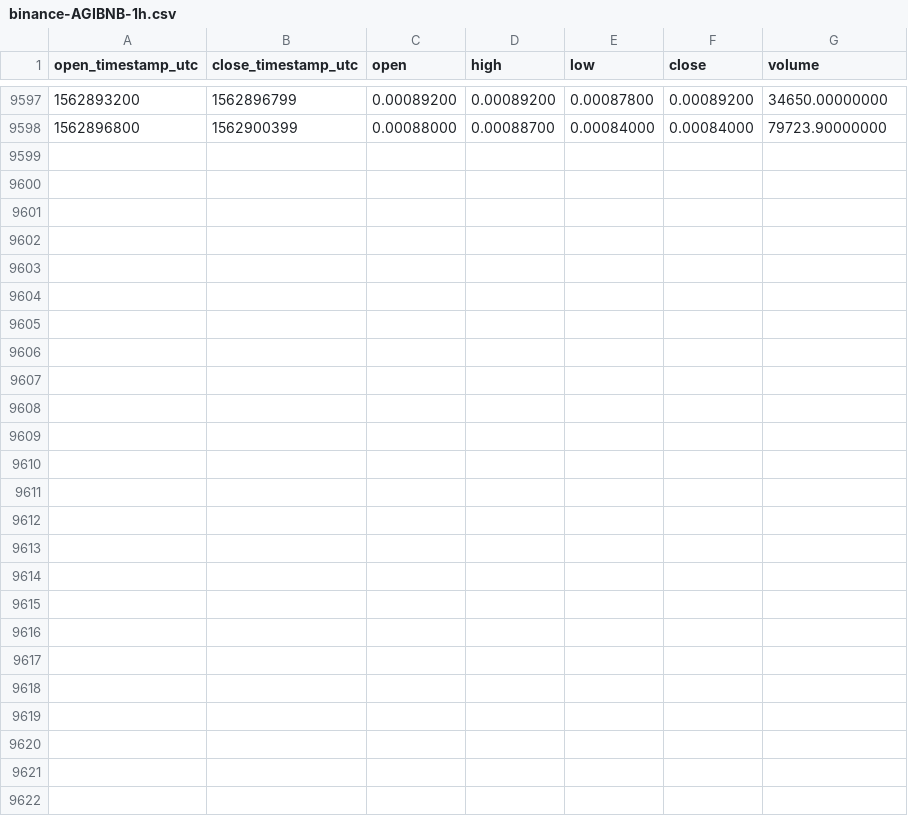
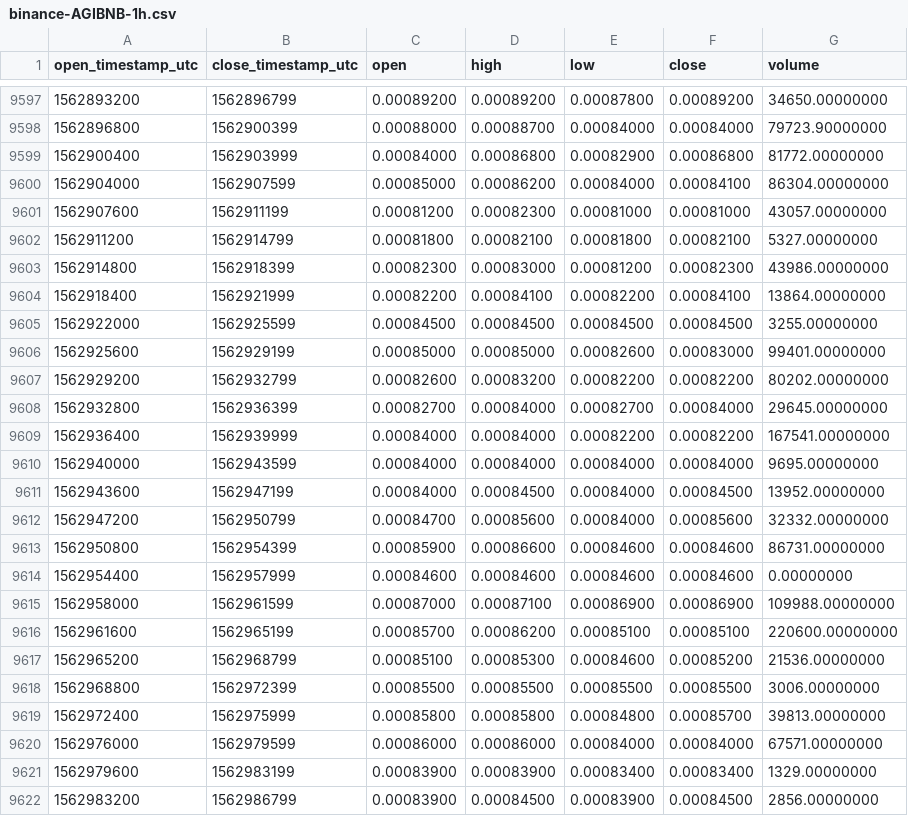
Before and after one commit to cryptobigbro/binance-AGIBNB, a CSV file: binance-AGIBNB-1h.csv, drawn as a sheet; only a part is shown, gaps mark what is left out; the diff names each change by its address in the sheet, - before the commit and + after, or states it on an @@ line.

Commit message:
Update OHLCV data.

```diff
--- a/binance-AGIBNB-1h.csv
+++ b/binance-AGIBNB-1h.csv
+row 9599: 1562900400 | 1562903999 | 0.00084000 | 0.00086800 | 0.00082900 | 0.00086800 | 81772.00000000
+row 9600: 1562904000 | 1562907599 | 0.00085000 | 0.00086200 | 0.00084000 | 0.00084100 | 86304.00000000
+row 9601: 1562907600 | 1562911199 | 0.00081200 | 0.00082300 | 0.00081000 | 0.00081000 | 43057.00000000
+row 9602: 1562911200 | 1562914799 | 0.00081800 | 0.00082100 | 0.00081800 | 0.00082100 | 5327.00000000
+row 9603: 1562914800 | 1562918399 | 0.00082300 | 0.00083000 | 0.00081200 | 0.00082300 | 43986.00000000
+row 9604: 1562918400 | 1562921999 | 0.00082200 | 0.00084100 | 0.00082200 | 0.00084100 | 13864.00000000
+row 9605: 1562922000 | 1562925599 | 0.00084500 | 0.00084500 | 0.00084500 | 0.00084500 | 3255.00000000
+row 9606: 1562925600 | 1562929199 | 0.00085000 | 0.00085000 | 0.00082600 | 0.00083000 | 99401.00000000
+row 9607: 1562929200 | 1562932799 | 0.00082600 | 0.00083200 | 0.00082200 | 0.00082200 | 80202.00000000
+row 9608: 1562932800 | 1562936399 | 0.00082700 | 0.00084000 | 0.00082700 | 0.00084000 | 29645.00000000
+row 9609: 1562936400 | 1562939999 | 0.00084000 | 0.00084000 | 0.00082200 | 0.00082200 | 167541.00000000
+row 9610: 1562940000 | 1562943599 | 0.00084000 | 0.00084000 | 0.00084000 | 0.00084000 | 9695.00000000
+row 9611: 1562943600 | 1562947199 | 0.00084000 | 0.00084500 | 0.00084000 | 0.00084500 | 13952.00000000
+row 9612: 1562947200 | 1562950799 | 0.00084700 | 0.00085600 | 0.00084000 | 0.00085600 | 32332.00000000
+row 9613: 1562950800 | 1562954399 | 0.00085900 | 0.00086600 | 0.00084600 | 0.00084600 | 86731.00000000
+row 9614: 1562954400 | 1562957999 | 0.00084600 | 0.00084600 | 0.00084600 | 0.00084600 | 0.00000000
+row 9615: 1562958000 | 1562961599 | 0.00087000 | 0.00087100 | 0.00086900 | 0.00086900 | 109988.00000000
+row 9616: 1562961600 | 1562965199 | 0.00085700 | 0.00086200 | 0.00085100 | 0.00085100 | 220600.00000000
+row 9617: 1562965200 | 1562968799 | 0.00085100 | 0.00085300 | 0.00084600 | 0.00085200 | 21536.00000000
+row 9618: 1562968800 | 1562972399 | 0.00085500 | 0.00085500 | 0.00085500 | 0.00085500 | 3006.00000000
+row 9619: 1562972400 | 1562975999 | 0.00085800 | 0.00085800 | 0.00084800 | 0.00085700 | 39813.00000000
+row 9620: 1562976000 | 1562979599 | 0.00086000 | 0.00086000 | 0.00084000 | 0.00084000 | 67571.00000000
+row 9621: 1562979600 | 1562983199 | 0.00083900 | 0.00083900 | 0.00083400 | 0.00083400 | 1329.00000000
+row 9622: 1562983200 | 1562986799 | 0.00083900 | 0.00084500 | 0.00083900 | 0.00084500 | 2856.00000000
```
Also changed, not shown: binance-AGIBNB-1d.csv.
